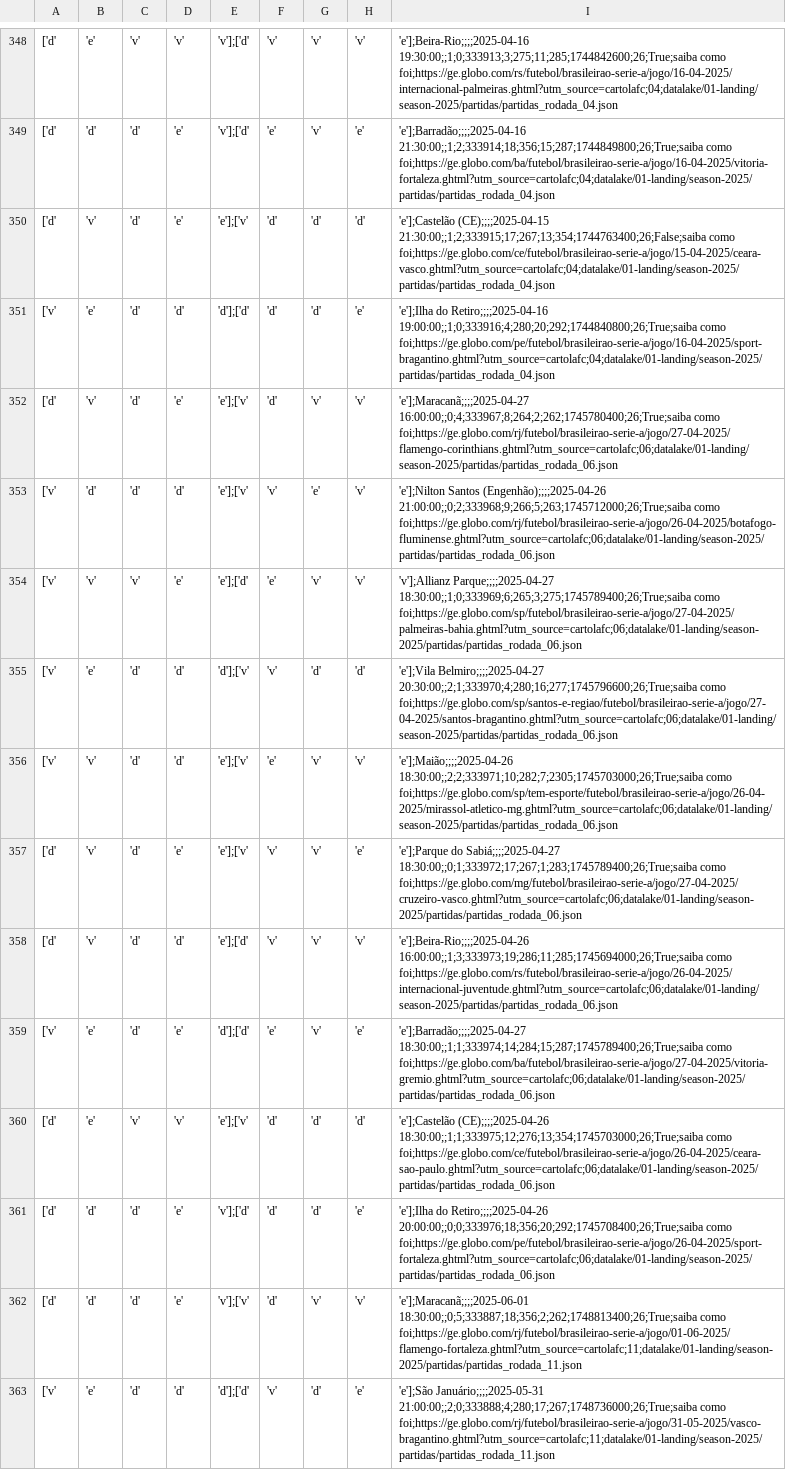
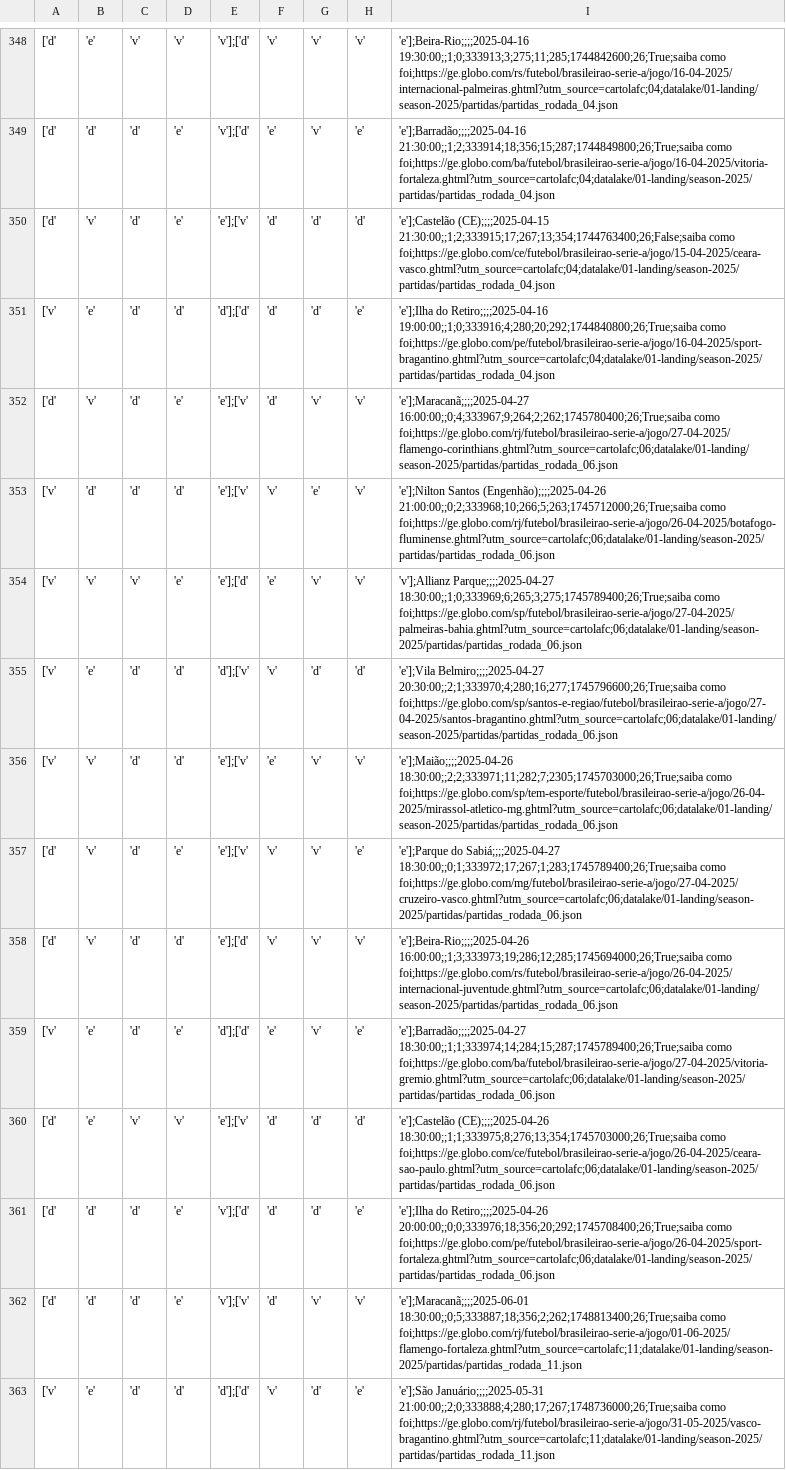
Before and after one commit to adntayer/cartola_datalake, a CSV file: datalake/02-bronze/season-2025/partidas/partidas.csv, drawn as a sheet; only a part is shown, gaps mark what is left out; the diff covers the shown part only; the diff names each change by its address in the sheet, - before the commit and + after, or states it on an @@ line.

Commit message:
📡 [data landing-to-bronze partidas]: automatic update data Mon Jul 28 10:45:19 UTC 2025

```diff
--- a/datalake/02-bronze/season-2025/partidas/partidas.csv
+++ b/datalake/02-bronze/season-2025/partidas/partidas.csv
-I352: 'e'];Maracanã;;;;2025-04-27 16:00:00;;0;4;333967;8;264;2;262;1745780400;26;True;saiba como foi;https://ge.globo.com/rj/futebol/brasileirao-serie-a/jogo/27-04-2025/flamengo-corinthians.ghtml?utm_source=cartolafc;06;datalake/01-landing/season-2025/partidas/partidas_rodada_06.json
+I352: 'e'];Maracanã;;;;2025-04-27 16:00:00;;0;4;333967;9;264;2;262;1745780400;26;True;saiba como foi;https://ge.globo.com/rj/futebol/brasileirao-serie-a/jogo/27-04-2025/flamengo-corinthians.ghtml?utm_source=cartolafc;06;datalake/01-landing/season-2025/partidas/partidas_rodada_06.json
-I353: …Santos (Engenhão);;;;2025-04-26 21:00:00;;0;2;333968;9;266;5;263;1745712000;26;True;saiba como foi;https://ge.globo.com/rj/futebol/brasileirao-serie-a/jogo/26-04-2025/botafogo-fluminense.ghtml?utm_source=cartolafc;06;datalake/01-landing/season-2025/partidas/partidas_rodada_06.json
+I353: …Santos (Engenhão);;;;2025-04-26 21:00:00;;0;2;333968;10;266;5;263;1745712000;26;True;saiba como foi;https://ge.globo.com/rj/futebol/brasileirao-serie-a/jogo/26-04-2025/botafogo-fluminense.ghtml?utm_source=cartolafc;06;datalake/01-landing/season-2025/partidas/partidas_rodada_06.json
-I356: 'e'];Maião;;;;2025-04-26 18:30:00;;2;2;333971;10;282;7;2305;1745703000;26;True;saiba como foi;https://ge.globo.com/sp/tem-esporte/futebol/brasileirao-serie-a/jogo/26-04-2025/mirassol-atletico-mg.ghtml?utm_source=cartolafc;06;datalake/01-landing/season-2025/partidas/partidas_rodada_06.json
+I356: 'e'];Maião;;;;2025-04-26 18:30:00;;2;2;333971;11;282;7;2305;1745703000;26;True;saiba como foi;https://ge.globo.com/sp/tem-esporte/futebol/brasileirao-serie-a/jogo/26-04-2025/mirassol-atletico-mg.ghtml?utm_source=cartolafc;06;datalake/01-landing/season-2025/partidas/partidas_rodada_06.json
-I358: 'e'];Beira-Rio;;;;2025-04-26 16:00:00;;1;3;333973;19;286;11;285;1745694000;26;True;saiba como foi;https://ge.globo.com/rs/futebol/brasileirao-serie-a/jogo/26-04-2025/internacional-juventude.ghtml?utm_source=cartolafc;06;datalake/01-landing/season-2025/partidas/partidas_rodada_06.json
+I358: 'e'];Beira-Rio;;;;2025-04-26 16:00:00;;1;3;333973;19;286;12;285;1745694000;26;True;saiba como foi;https://ge.globo.com/rs/futebol/brasileirao-serie-a/jogo/26-04-2025/internacional-juventude.ghtml?utm_source=cartolafc;06;datalake/01-landing/season-2025/partidas/partidas_rodada_06.json
-I360: 'e'];Castelão (CE);;;;2025-04-26 18:30:00;;1;1;333975;12;276;13;354;1745703000;26;True;saiba como foi;https://ge.globo.com/ce/futebol/brasileirao-serie-a/jogo/26-04-2025/ceara-sao-paulo.ghtml?utm_source=cartolafc;06;datalake/01-landing/season-2025/partidas/partidas_rodada_06.json
+I360: 'e'];Castelão (CE);;;;2025-04-26 18:30:00;;1;1;333975;8;276;13;354;1745703000;26;True;saiba como foi;https://ge.globo.com/ce/futebol/brasileirao-serie-a/jogo/26-04-2025/ceara-sao-paulo.ghtml?utm_source=cartolafc;06;datalake/01-landing/season-2025/partidas/partidas_rodada_06.json
```
Also changed, not shown: 42 edited cells elsewhere in this file.
